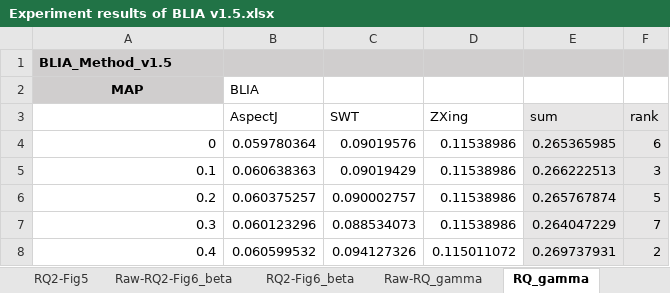
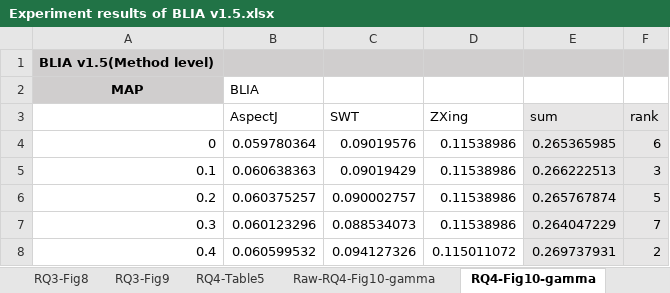
Before and after one commit to klausyoum/BLIA, an Excel workbook: doc/Experiment results of BLIA v1.5.xlsx, sheet RQ4-Fig10-gamma, drawn as a sheet; only a part is shown; values as stored, in another font and other column widths than the file's, no borders; charts and pictures and conditional formats not drawn; the diff names each change by its address in the sheet, - before the commit and + after, or states it on an @@ line.

Commit message:
BLIA v1.5 experiment result reviewed.

```diff
--- a/doc/Experiment results of BLIA v1.5.xlsx (sheet RQ4-Fig10-gamma)
+++ b/doc/Experiment results of BLIA v1.5.xlsx (sheet RQ4-Fig10-gamma)
-sheet tab: Raw-RQ_gamma
+sheet tab: Raw-RQ4-Fig10-gamma
-sheet tab: RQ_gamma
+sheet tab: RQ4-Fig10-gamma
-A1: BLIA_Method_v1.5
+A1: BLIA v1.5(Method level)
```
Also changed, not shown: sheet RQ1-Table4, sheet RQ4-Table5, sheet RQ3-Fig8, sheet RQ3-Fig9, sheet RQ2-Fig6-beta, sheet RQ2-Fig5-alpha, 8 more sheets, other sheet tabs, formulas that keep their value, charts or pictures.
